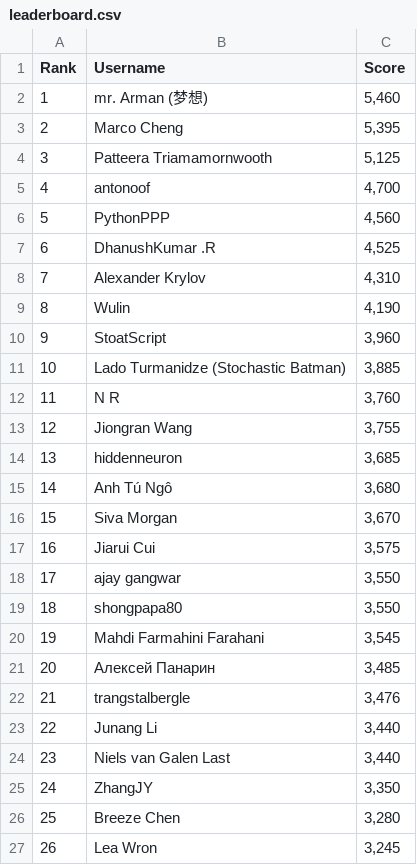
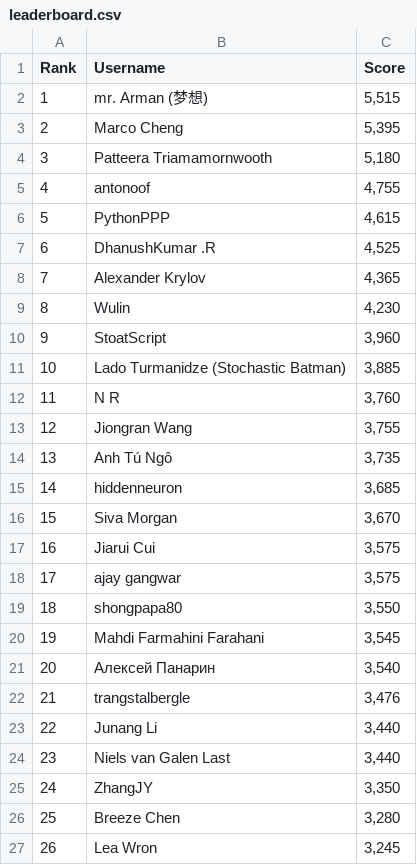
Before and after one commit to silvermete0r/deepml-top, a CSV file: leaderboard.csv, drawn as a sheet; only a part is shown; removed rows and columns are numbered as before the commit, all else as after; the diff covers the shown part only; the diff names each change by its address in the sheet, - before the commit and + after, or states it on an @@ line.

```diff
--- a/leaderboard.csv
+++ b/leaderboard.csv
-C2 (Score): 5,460
+C2 (Score): 5,515
-C4 (Score): 5,125
+C4 (Score): 5,180
-C5 (Score): 4,700
+C5 (Score): 4,755
-C6 (Score): 4,560
+C6 (Score): 4,615
-C8 (Score): 4,310
+C8 (Score): 4,365
-C9 (Score): 4,190
+C9 (Score): 4,230
+row 14: 13 | Anh Tú Ngô | 3,735
@@ column A (Rank) renumbered between rows 15 and 82 @@
-row 15: 14 | Anh Tú Ngô | 3,680
-C18 (Score): 3,550
+C18 (Score): 3,575
-C21 (Score): 3,485
+C21 (Score): 3,540
```
Also changed, not shown: 10 added rows and 10 removed rows elsewhere in this file, 2 other files.
